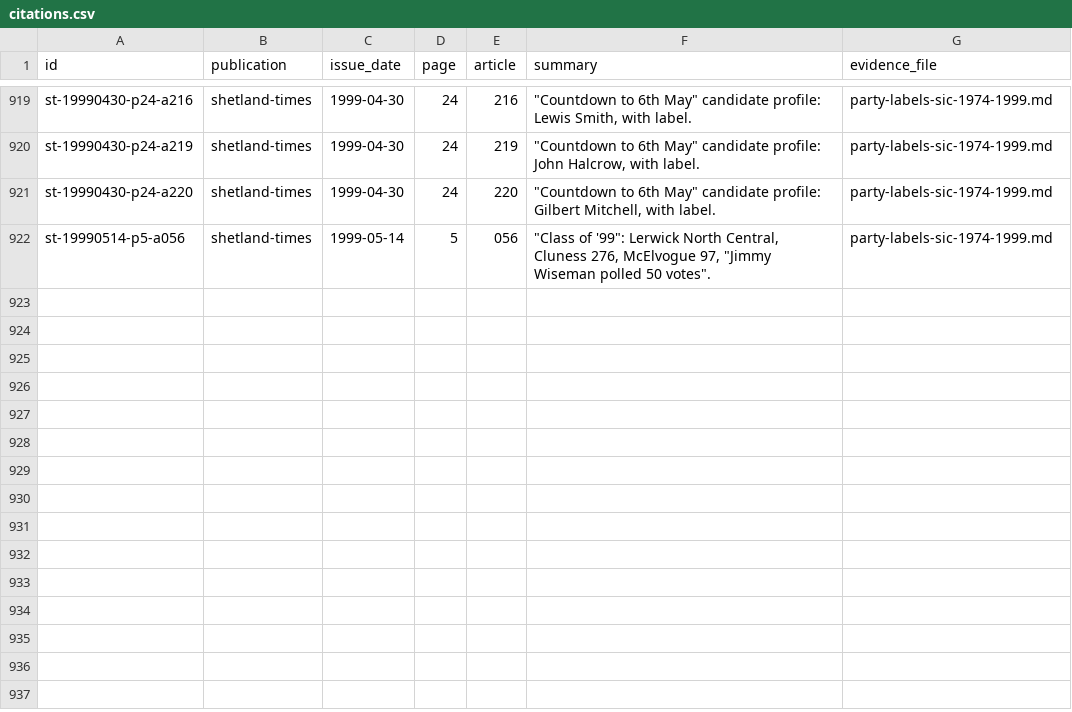
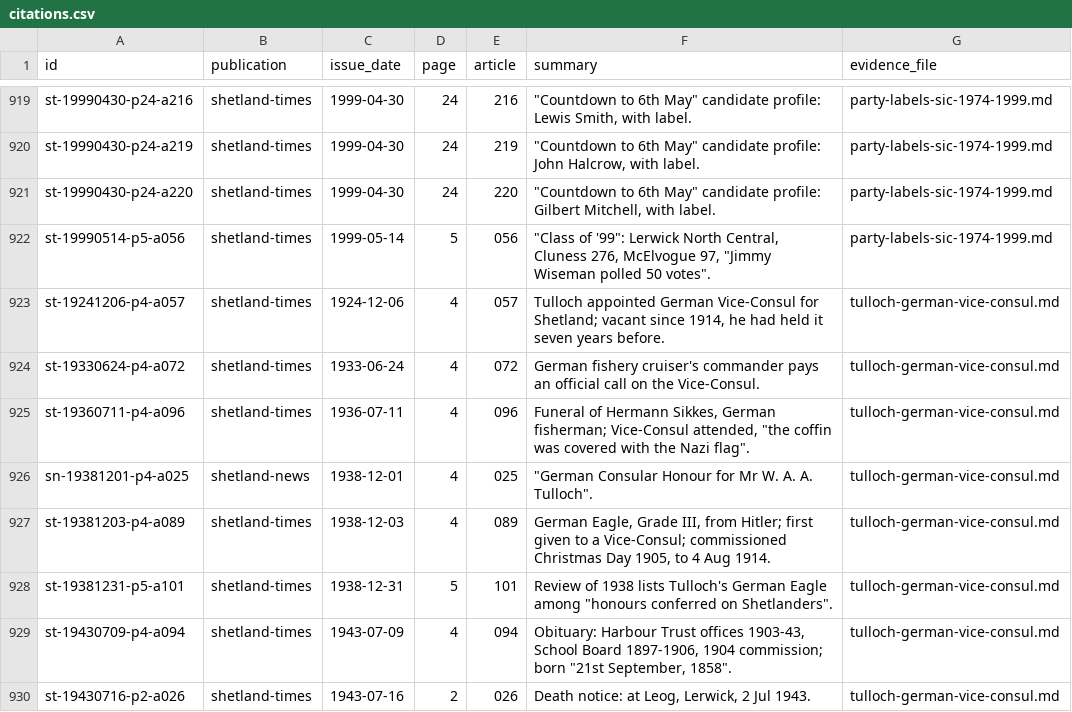
Before and after one commit to ShetlandJ/shetland-political-history, a CSV file: data/citations.csv, drawn as a sheet; only a part is shown, gaps mark what is left out.

```diff
--- a/data/citations.csv
+++ b/data/citations.csv
@@ -922 +922,9 @@ st-19990430-p24-a220,shetland-times,1999-04-30,24,220,"""Countdown to 6th May""
 st-19990514-p5-a056,shetland-times,1999-05-14,5,056,"""Class of '99"": Lerwick North Central, Cluness 276, McElvogue 97, ""Jimmy Wiseman polled 50 votes"".",party-labels-sic-1974-1999.md
+st-19241206-p4-a057,shetland-times,1924-12-06,4,057,"Tulloch appointed German Vice-Consul for Shetland; vacant since 1914, he had held it seven years before.",tulloch-german-vice-consul.md
+st-19330624-p4-a072,shetland-times,1933-06-24,4,072,German fishery cruiser's commander pays an official call on the Vice-Consul.,tulloch-german-vice-consul.md
+st-19360711-p4-a096,shetland-times,1936-07-11,4,096,"Funeral of Hermann Sikkes, German fisherman; Vice-Consul attended, ""the coffin was covered with the Nazi flag"".",tulloch-german-vice-consul.md
+sn-19381201-p4-a025,shetland-news,1938-12-01,4,025,"""German Consular Honour for Mr W. A. A. Tulloch"".",tulloch-german-vice-consul.md
+st-19381203-p4-a089,shetland-times,1938-12-03,4,089,"German Eagle, Grade III, from Hitler; first given to a Vice-Consul; commissioned Christmas Day 1905, to 4 Aug 1914.",tulloch-german-vice-consul.md
+st-19381231-p5-a101,shetland-times,1938-12-31,5,101,"Review of 1938 lists Tulloch's German Eagle among ""honours conferred on Shetlanders"".",tulloch-german-vice-consul.md
+st-19430709-p4-a094,shetland-times,1943-07-09,4,094,"Obituary: Harbour Trust offices 1903-43, School Board 1897-1906, 1904 commission; born ""21st September, 1858"".",tulloch-german-vice-consul.md
+st-19430716-p2-a026,shetland-times,1943-07-16,2,026,"Death notice: at Leog, Lerwick, 2 Jul 1943.",tulloch-german-vice-consul.md
```
Also changed, not shown: data/citation_links.csv, data/searches.csv, 4 other files.
